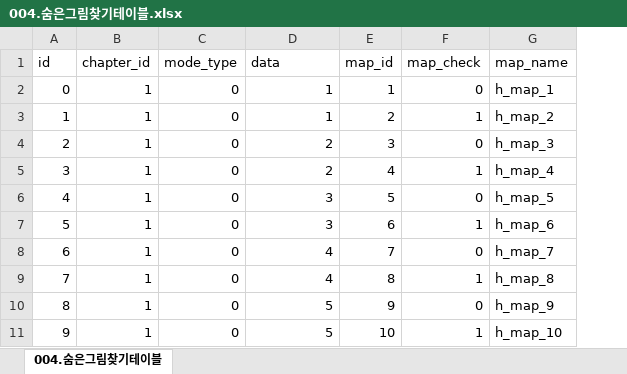
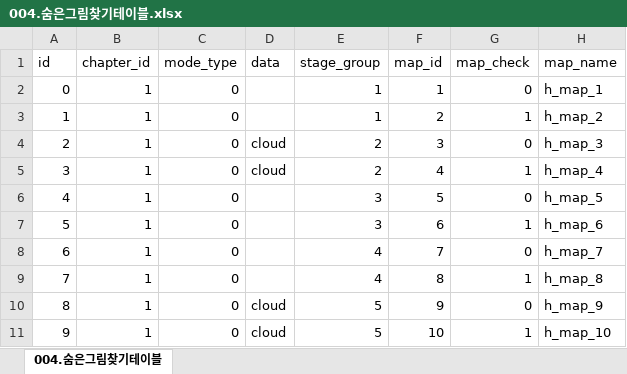
Before and after one commit to RNVD/TiniffingResource, an Excel workbook: Plan/Data_추출파일/004.숨은그림찾기테이블.xlsx, sheet 004.숨은그림찾기테이블, drawn as a sheet; only a part is shown; values as stored, in another font and other column widths than the file's, no borders; addresses are those after the commit; the diff names each change by its address in the sheet, - before the commit and + after, or states it on an @@ line.

```diff
--- a/Plan/Data_추출파일/004.숨은그림찾기테이블.xlsx (sheet 004.숨은그림찾기테이블)
+++ b/Plan/Data_추출파일/004.숨은그림찾기테이블.xlsx (sheet 004.숨은그림찾기테이블)
+column D (data), rows 4-11: cloud | cloud |  |  |  |  | cloud | cloud
-E1: data
+E1: stage_group
```
Also changed, not shown: Plan/D_정답관련테이블.xlsm.
